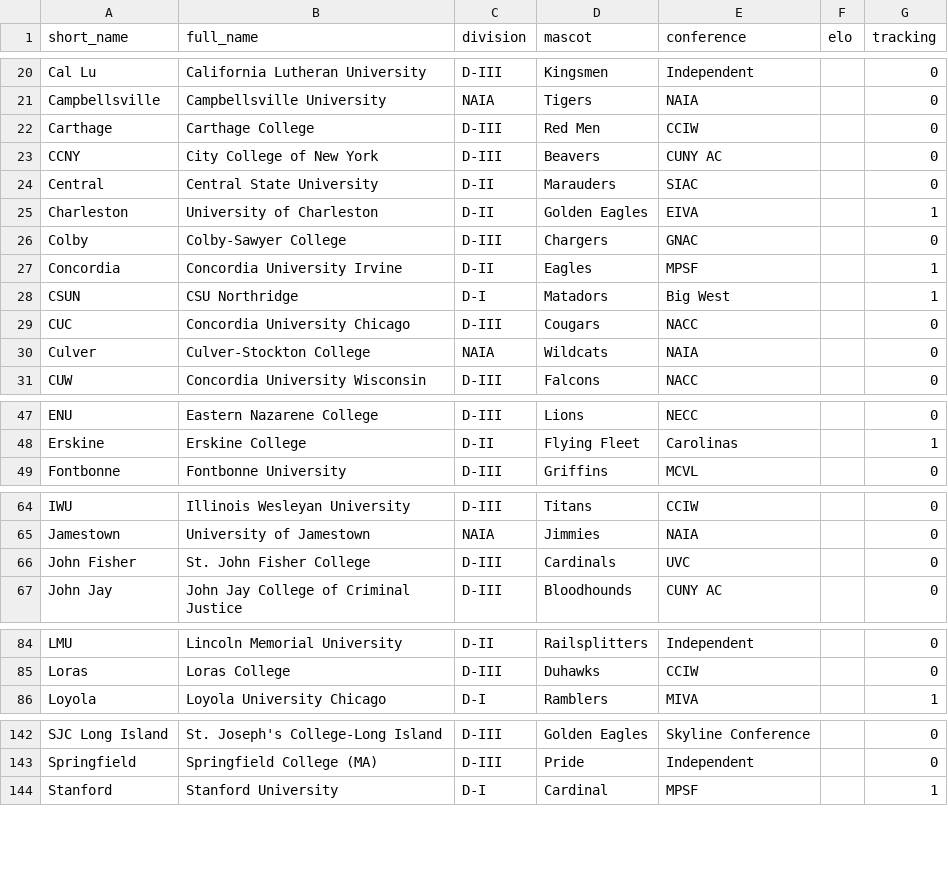
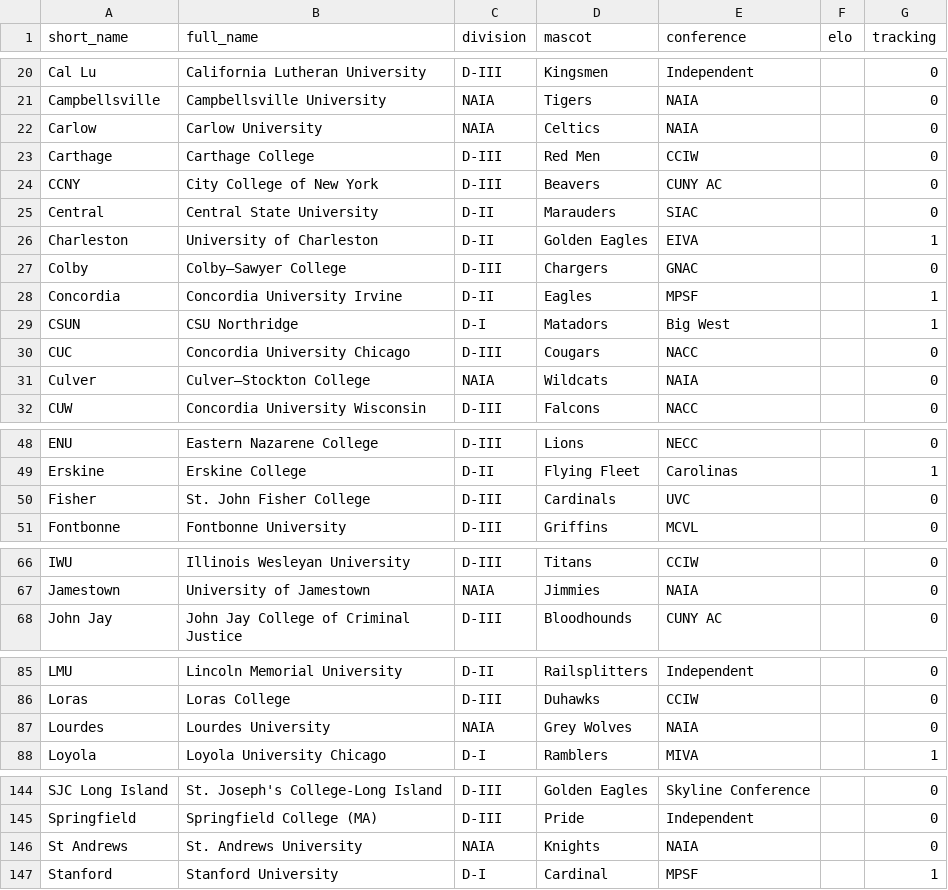
Before and after one commit to tjbreshears/VBelo, a CSV file: inputs/teams.csv, drawn as a sheet; only a part is shown, gaps mark what is left out; removed rows and columns are numbered as before the commit, all else as after; the diff covers the shown part only; the diff names each change by its address in the sheet, - before the commit and + after, or states it on an @@ line.

```diff
--- a/inputs/teams.csv
+++ b/inputs/teams.csv
+row 22: Carlow | Carlow University | NAIA | Celtics | NAIA |  | 0
-B27 (full_name): Colby-Sawyer College
+B27 (full_name): Colby–Sawyer College
-B31 (full_name): Culver-Stockton College
+B31 (full_name): Culver–Stockton College
+row 50: Fisher | St. John Fisher College | D-III | Cardinals | UVC |  | 0
-row 66: John Fisher | St. John Fisher College | D-III | Cardinals | UVC |  | 0
+row 87: Lourdes | Lourdes University | NAIA | Grey Wolves | NAIA |  | 0
+row 146: St Andrews | St. Andrews University | NAIA | Knights | NAIA |  | 0
```
Also changed, not shown: 4 edited cells elsewhere in this file, inputs/games_2021.csv.
